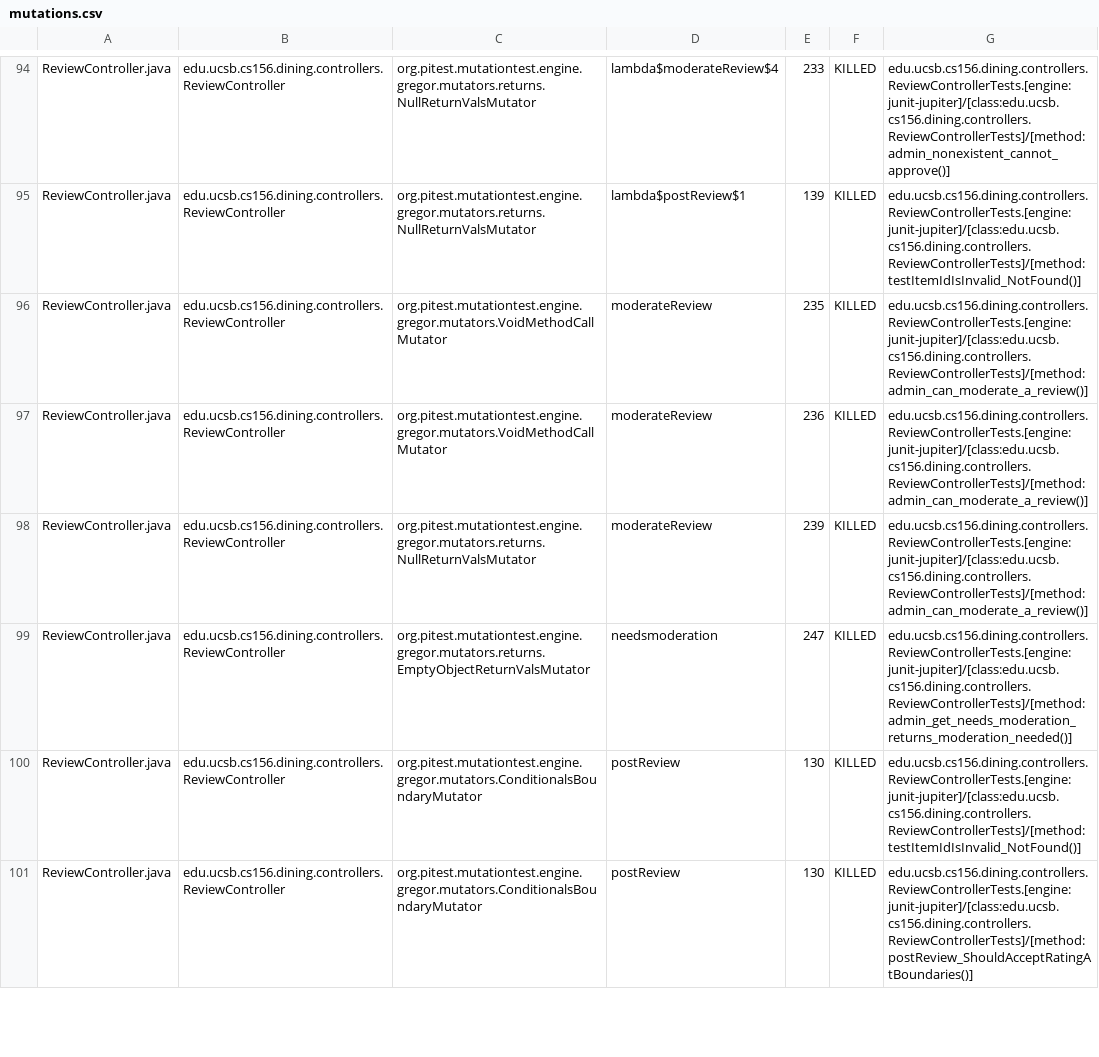
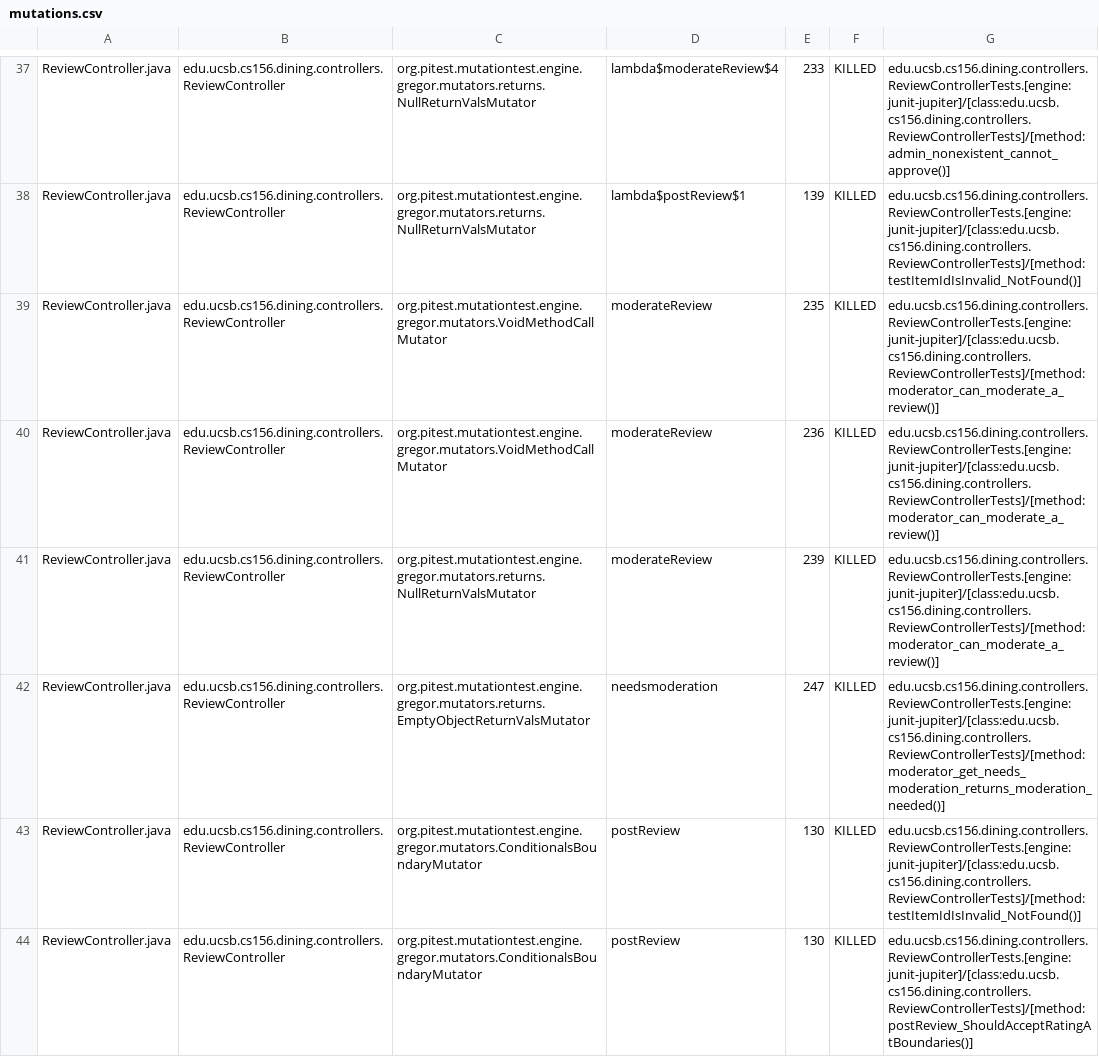
Before and after one commit to ucsb-cs156-s26/proj-dining-s26-05, a CSV file: prs/48/pitest/mutations.csv, drawn as a sheet; only a part is shown, gaps mark what is left out; the diff covers the shown part only.

Commit message:
Deploying to gh-pages from @ ucsb-cs156-s26/proj-dining-s26-05@c07cc620fe1ca8fb9863609fd146d533ee04119f 🚀

```diff
--- a/prs/48/pitest/mutations.csv
+++ b/prs/48/pitest/mutations.csv
@@ -95,6 +38,6 @@ ReviewController.java,edu.ucsb.cs156.dining.controllers.ReviewController,org.pit
 ReviewController.java,edu.ucsb.cs156.dining.controllers.ReviewController,org.pitest.mutationtest.engine.gregor.mutators.returns.NullReturnValsMutator,lambda$postReview$1,139,KILLED,edu.ucsb.cs156.dining.controllers.ReviewControllerTests.[engine:junit-jupiter]/[class:edu.ucsb.cs156.dining.controllers.ReviewControllerTests]/[method:testItemIdIsInvalid_NotFound()]
-ReviewController.java,edu.ucsb.cs156.dining.controllers.ReviewController,org.pitest.mutationtest.engine.gregor.mutators.VoidMethodCallMutator,moderateReview,235,KILLED,edu.ucsb.cs156.dining.controllers.ReviewControllerTests.[engine:junit-jupiter]/[class:edu.ucsb.cs156.dining.controllers.ReviewControllerTests]/[method:admin_can_moderate_a_review()]
-ReviewController.java,edu.ucsb.cs156.dining.controllers.ReviewController,org.pitest.mutationtest.engine.gregor.mutators.VoidMethodCallMutator,moderateReview,236,KILLED,edu.ucsb.cs156.dining.controllers.ReviewControllerTests.[engine:junit-jupiter]/[class:edu.ucsb.cs156.dining.controllers.ReviewControllerTests]/[method:admin_can_moderate_a_review()]
-ReviewController.java,edu.ucsb.cs156.dining.controllers.ReviewController,org.pitest.mutationtest.engine.gregor.mutators.returns.NullReturnValsMutator,moderateReview,239,KILLED,edu.ucsb.cs156.dining.controllers.ReviewControllerTests.[engine:junit-jupiter]/[class:edu.ucsb.cs156.dining.controllers.ReviewControllerTests]/[method:admin_can_moderate_a_review()]
-ReviewController.java,edu.ucsb.cs156.dining.controllers.ReviewController,org.pitest.mutationtest.engine.gregor.mutators.returns.EmptyObjectReturnValsMutator,needsmoderation,247,KILLED,edu.ucsb.cs156.dining.controllers.ReviewControllerTests.[engine:junit-jupiter]/[class:edu.ucsb.cs156.dining.controllers.ReviewControllerTests]/[method:admin_get_needs_moderation_returns_moderation_needed()]
+ReviewController.java,edu.ucsb.cs156.dining.controllers.ReviewController,org.pitest.mutationtest.engine.gregor.mutators.VoidMethodCallMutator,moderateReview,235,KILLED,edu.ucsb.cs156.dining.controllers.ReviewControllerTests.[engine:junit-jupiter]/[class:edu.ucsb.cs156.dining.controllers.ReviewControllerTests]/[method:moderator_can_moderate_a_review()]
+ReviewController.java,edu.ucsb.cs156.dining.controllers.ReviewController,org.pitest.mutationtest.engine.gregor.mutators.VoidMethodCallMutator,moderateReview,236,KILLED,edu.ucsb.cs156.dining.controllers.ReviewControllerTests.[engine:junit-jupiter]/[class:edu.ucsb.cs156.dining.controllers.ReviewControllerTests]/[method:moderator_can_moderate_a_review()]
+ReviewController.java,edu.ucsb.cs156.dining.controllers.ReviewController,org.pitest.mutationtest.engine.gregor.mutators.returns.NullReturnValsMutator,moderateReview,239,KILLED,edu.ucsb.cs156.dining.controllers.ReviewControllerTests.[engine:junit-jupiter]/[class:edu.ucsb.cs156.dining.controllers.ReviewControllerTests]/[method:moderator_can_moderate_a_review()]
+ReviewController.java,edu.ucsb.cs156.dining.controllers.ReviewController,org.pitest.mutationtest.engine.gregor.mutators.returns.EmptyObjectReturnValsMutator,needsmoderation,247,KILLED,edu.ucsb.cs156.dining.controllers.ReviewControllerTests.[engine:junit-jupiter]/[class:edu.ucsb.cs156.dining.controllers.ReviewControllerTests]/[method:moderator_get_needs_moderation_returns_moderation_needed()]
 ReviewController.java,edu.ucsb.cs156.dining.controllers.ReviewController,org.pitest.mutationtest.engine.gregor.mutators.ConditionalsBoundaryMutator,postReview,130,KILLED,edu.ucsb.cs156.dining.controllers.ReviewControllerTests.[engine:junit-jupiter]/[class:edu.ucsb.cs156.dining.controllers.ReviewControllerTests]/[method:testItemIdIsInvalid_NotFound()]
```
Also changed, not shown: 1 added row, 1 removed row, 56 moved rows and 10 edited cells elsewhere in this file, 26 other files.
